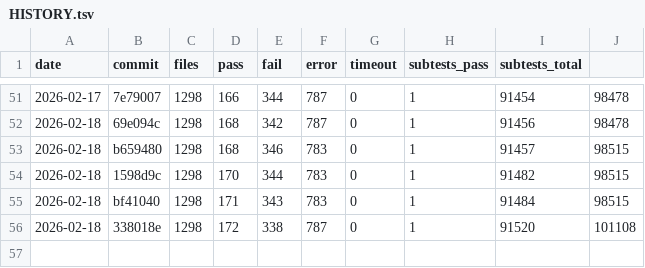
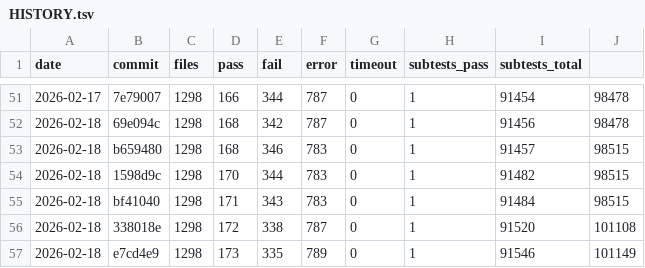
Before and after one commit to tokuhirom/mutsu, a TSV file: HISTORY.tsv, drawn as a sheet; only a part is shown, gaps mark what is left out; the diff names each change by its address in the sheet, - before the commit and + after, or states it on an @@ line.

```diff
--- a/HISTORY.tsv
+++ b/HISTORY.tsv
+row 57: 2026-02-18 | e7cd4e9 | 1298 | 173 | 335 | 789 | 0 | 1 | 91546 | 101149
```
Also changed, not shown: 9 other files.
